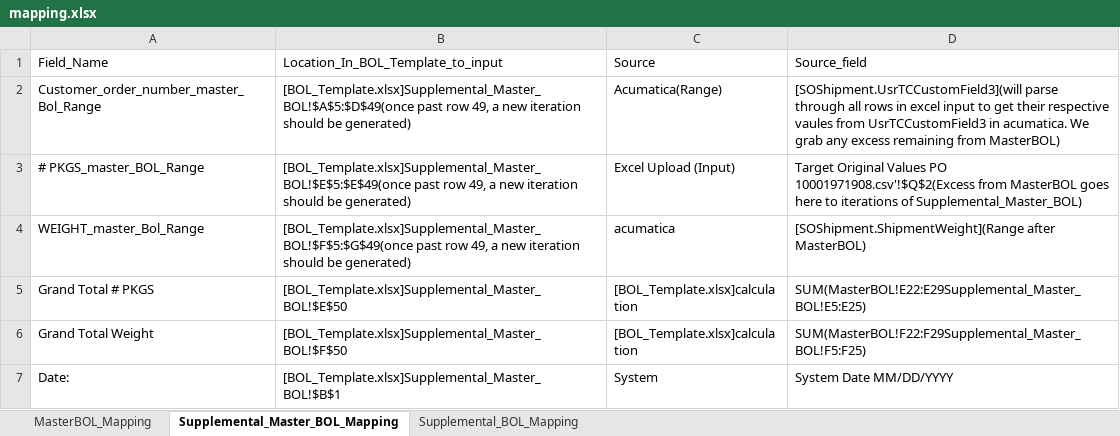
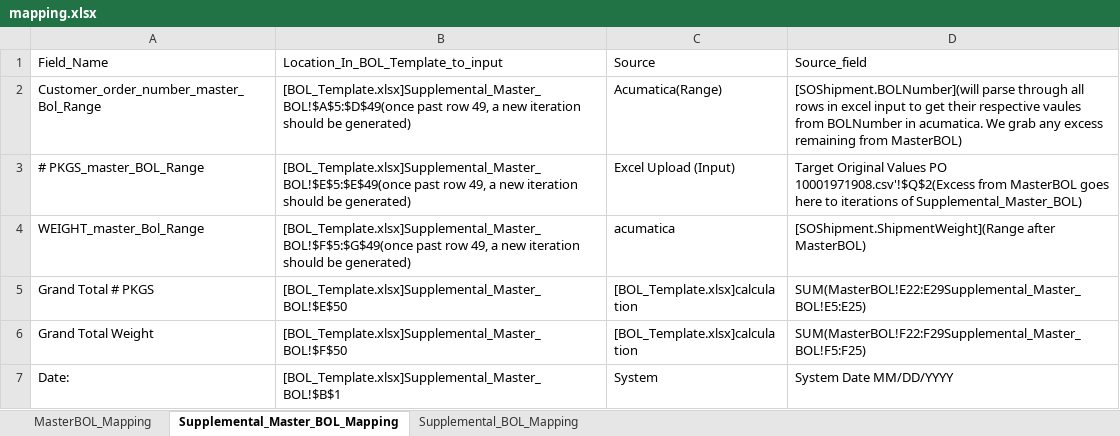
Before and after one commit to omnidox/Acumatica_Customizations_and_Packages, an Excel workbook: Istar_Development/Projects/BOL_Generation/Code/templates/mapping.xlsx, sheet Supplemental_Master_BOL_Mapping, drawn as a sheet; values as stored, in another font and other column widths than the file's, no borders; the diff names each change by its address in the sheet, - before the commit and + after, or states it on an @@ line.

Commit message:
Add WIP BOL generator and template updates
Introduces a new `bol_generator_wip.js` workflow to parse CSV orders, fetch shipment details from Acumatica, populate Master/Supplemental BOL sheets in Excel, and export the result to PDF via LibreOffice. Adds a new `.env` template with Acumatica, file path, and LibreOffice configuration placeholders. Updates `BOL_Template.xlsx` and `mapping.xlsx` to align the template and field mapping with the new generation flow.

```diff
--- a/Istar_Development/Projects/BOL_Generation/Code/templates/mapping.xlsx (sheet Supplemental_Master_BOL_Mapping)
+++ b/Istar_Development/Projects/BOL_Generation/Code/templates/mapping.xlsx (sheet Supplemental_Master_BOL_Mapping)
-D2 (Source_field): [SOShipment.UsrTCCustomField3](will parse through all rows in excel input to get their respective vaules from UsrTCCustomField3 in acumatica.…
+D2 (Source_field): [SOShipment.BOLNumber](will parse through all rows in excel input to get their respective vaules from BOLNumber in acumatica.…
```
Also changed, not shown: sheet Supplemental_BOL_Mapping, sheet MasterBOL_Mapping, Istar_Development/Projects/BOL_Generation/Code/templates/BOL_Template.xlsx, 2 other files.
